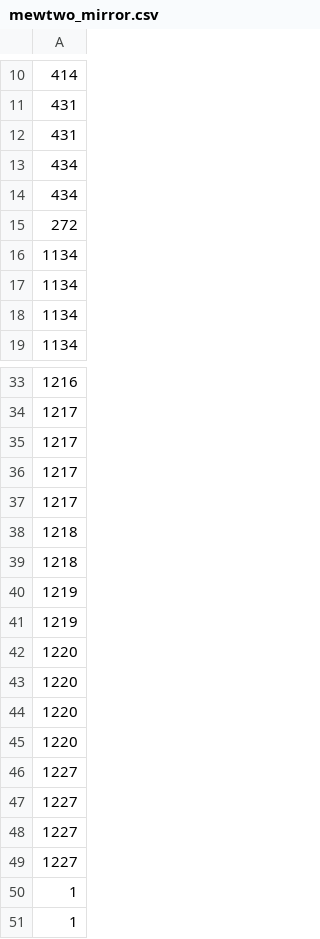
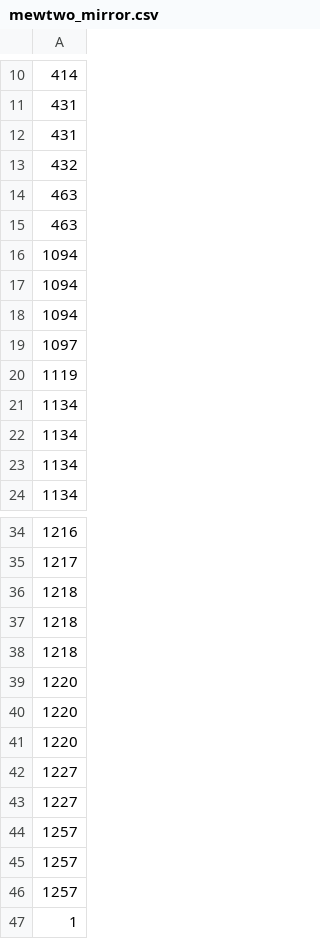
Before and after one commit to o-yutaka/black-pokemon-championship, a CSV file: red_team/decks/mewtwo_mirror.csv, drawn as a sheet; only a part is shown, gaps mark what is left out; the shorter side is filled out with more unchanged rows; the diff covers the shown part only.

```diff
--- a/red_team/decks/mewtwo_mirror.csv
+++ b/red_team/decks/mewtwo_mirror.csv
@@ -12,5 +12,10 @@
 431
-434
-434
-272
+432
+463
+463
+1094
+1094
+1094
+1097
+1119
 1134
@@ -34,10 +35,5 @@
 1217
-1217
-1217
-1217
 1218
 1218
-1219
-1219
-1220
+1218
 1220
@@ -47,4 +43,5 @@
 1227
-1227
-1227
+1257
+1257
+1257
 1
```
Also changed, not shown: 3 added rows, 1 removed row and 3 edited cells elsewhere in this file, 8 other files.
